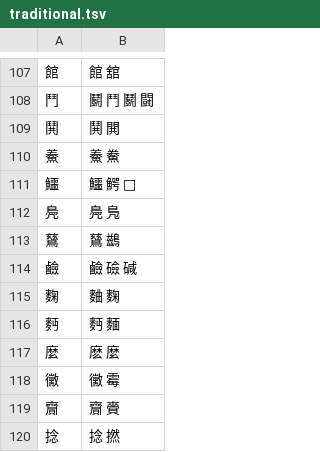
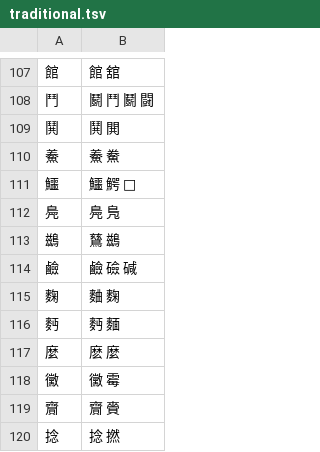
Before and after one commit to danny0838/sts-lib, a TSV file: sts/data/scheme/traditional.tsv, drawn as a sheet; only a part is shown, gaps mark what is left out.

Commit message:
Take "鷀" rather than "鶿" as standard char
- 《說文》用「鷀」

```diff
--- a/sts/data/scheme/traditional.tsv
+++ b/sts/data/scheme/traditional.tsv
@@ -112,3 +112,3 @@
 鳧	鳧 鳬
-鶿	鶿 鷀
+鷀	鶿 鷀
 鹼	鹼 礆 碱
```
